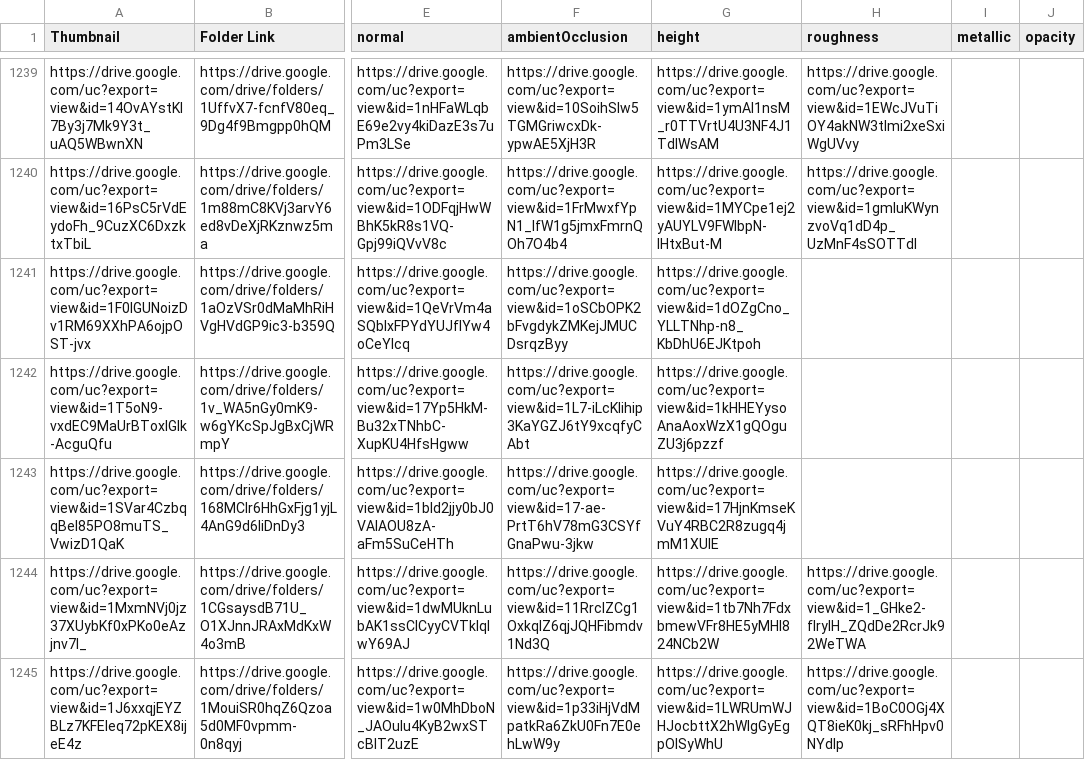
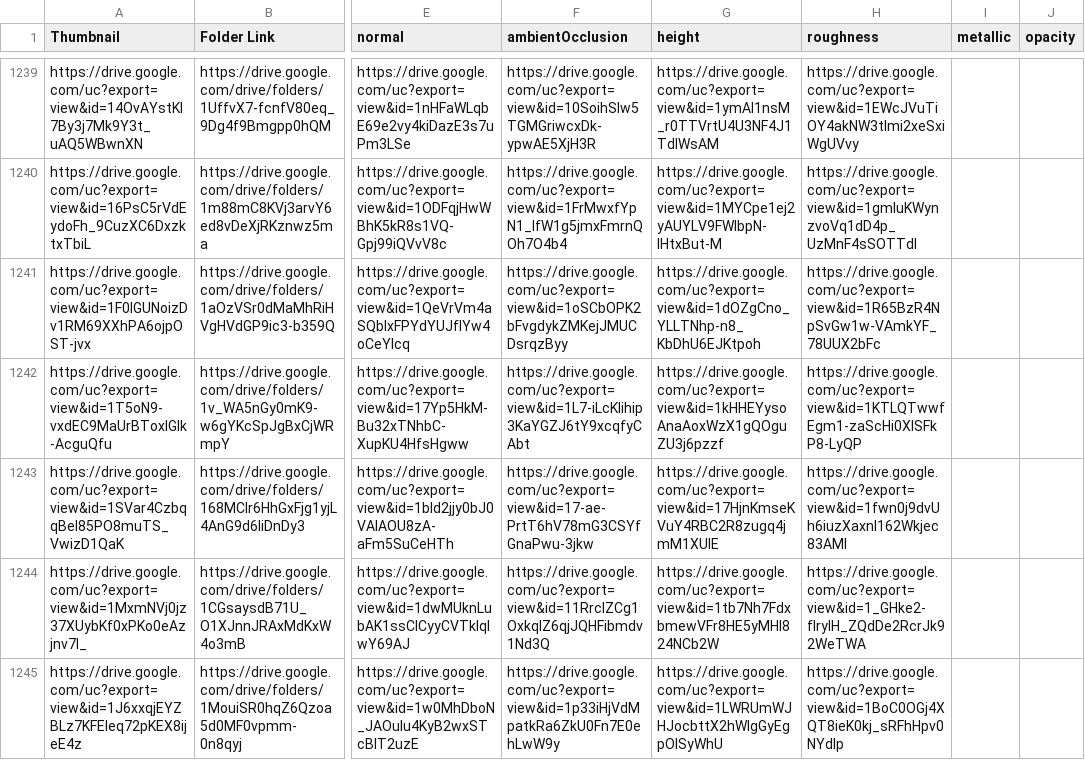
Before and after one commit to gendosplace/Material_Library, a CSV file: Material_Library_3JS.csv, drawn as a sheet; only a part is shown, gaps mark what is left out; the diff covers the shown part only; the diff names each change by its address in the sheet, - before the commit and + after, or states it on an @@ line.

```diff
--- a/Material_Library_3JS.csv
+++ b/Material_Library_3JS.csv
-H1241 (roughness): (empty)
+H1241 (roughness): https://drive.google.com/uc?export=view&id=1R65BzR4NpSvGw1w-VAmkYF_78UUX2bFc
-H1242 (roughness): (empty)
+H1242 (roughness): https://drive.google.com/uc?export=view&id=1KTLQTwwfEgm1-zaScHi0XlSFkP8-LyQP
-H1243 (roughness): (empty)
+H1243 (roughness): https://drive.google.com/uc?export=view&id=1fwn0j9dvUh6iuzXaxnl162Wkjec83AMl
```
Also changed, not shown: 53 edited cells elsewhere in this file.
